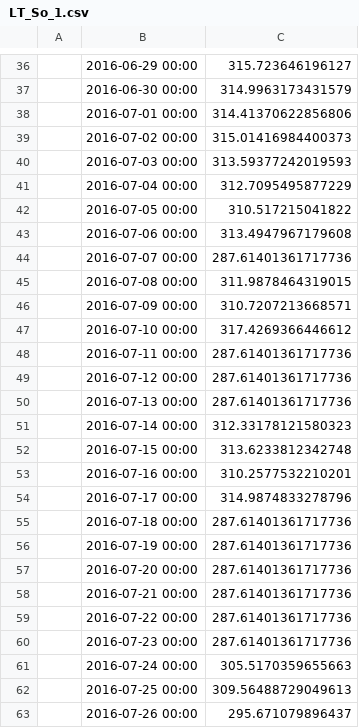
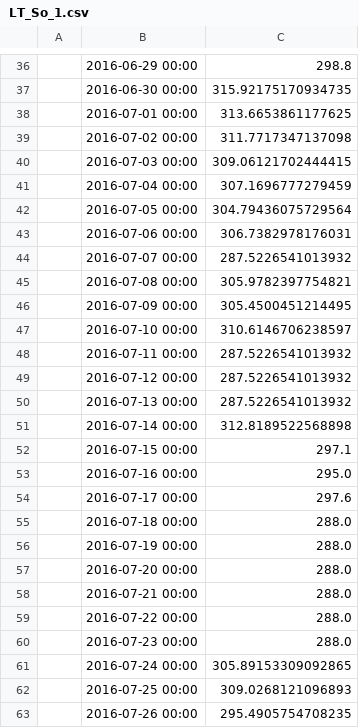
Before and after one commit to GEOframeOMSProjects/OMS_Project_ET, a CSV file: output/LT_So_1.csv, drawn as a sheet; only a part is shown, gaps mark what is left out; the diff covers the shown part only; the diff names each change by its address in the sheet, - before the commit and + after, or states it on an @@ line.

```diff
--- a/output/LT_So_1.csv
+++ b/output/LT_So_1.csv
-C36: 315.723646196127
+C36: 298.8
-C37: 314.9963173431579
+C37: 315.92175170934735
-C38: 314.41370622856806
+C38: 313.6653861177625
-C39: 315.01416984400373
+C39: 311.7717347137098
-C40: 313.59377242019593
+C40: 309.06121702444415
-C41: 312.7095495877229
+C41: 307.1696777279459
-C42: 310.517215041822
+C42: 304.79436075729564
-C43: 313.4947967179608
+C43: 306.7382978176031
-C44: 287.61401361717736
+C44: 287.5226541013932
-C45: 311.9878464319015
+C45: 305.9782397754821
-C46: 310.7207213668571
+C46: 305.4500451214495
-C47: 317.4269366446612
+C47: 310.6146706238597
-C48:C50: 287.61401361717736
+C48:C50: 287.5226541013932
-C51: 312.33178121580323
+C51: 312.8189522568898
-C52: 313.6233812342748
+C52: 297.1
-C53: 310.2577532210201
+C53: 295.0
-C54: 314.9874833278796
+C54: 297.6
-C55:C60: 287.61401361717736
+C55:C60: 288.0
-C61: 305.5170359655663
+C61: 305.89153309092865
-C62: 309.56488729049613
+C62: 309.0268121096893
-C63: 295.671079896437
+C63: 295.4905754708235
```
Also changed, not shown: 35 edited cells elsewhere in this file, output/ET_So_1.csv, 48 other files.
